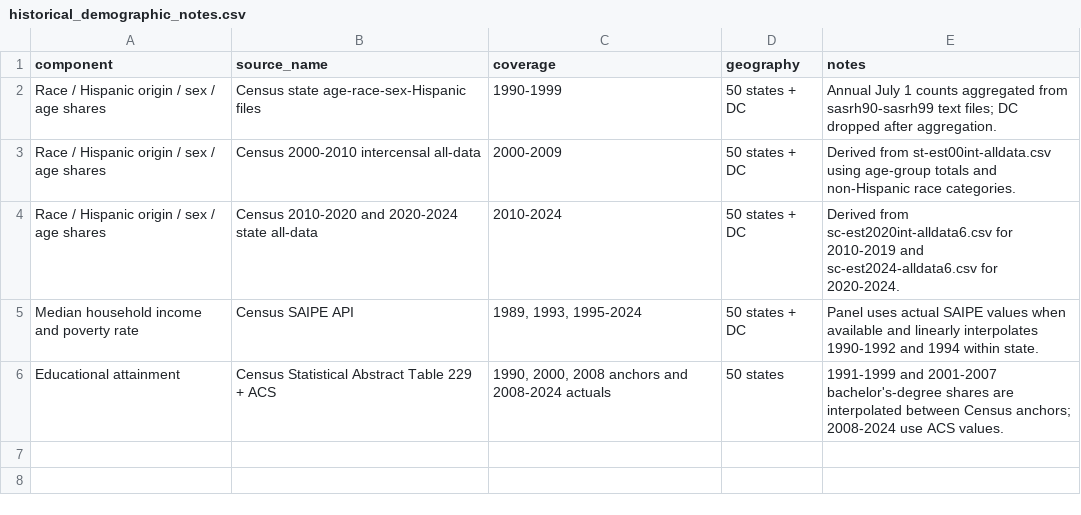
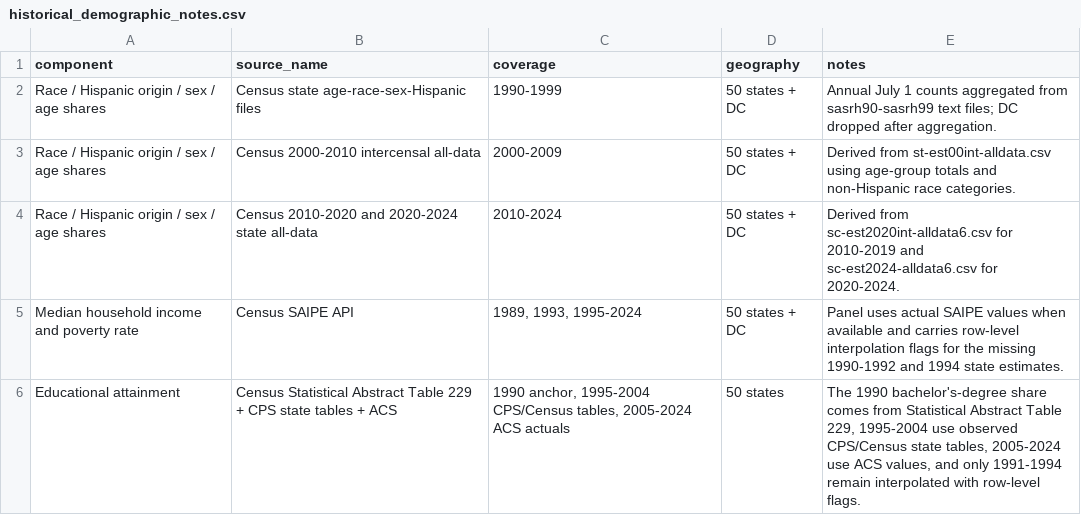
Before and after one commit to jedediahpidareese-coder/firearms-regulation-map, a CSV file: data/processed/historical_demographic_notes.csv, drawn as a sheet.

```diff
--- a/data/processed/historical_demographic_notes.csv
+++ b/data/processed/historical_demographic_notes.csv
@@ -4,3 +4,3 @@ Race / Hispanic origin / sex / age shares,Census 2000-2010 intercensal all-data,
 Race / Hispanic origin / sex / age shares,Census 2010-2020 and 2020-2024 state all-data,2010-2024,50 states + DC,Derived from sc-est2020int-alldata6.csv for 2010-2019 and sc-est2024-alldata6.csv for 2020-2024.
-Median household income and poverty rate,Census SAIPE API,"1989, 1993, 1995-2024",50 states + DC,Panel uses actual SAIPE values when available and linearly interpolates 1990-1992 and 1994 within state.
-Educational attainment,Census Statistical Abstract Table 229 + ACS,"1990, 2000, 2008 anchors and 2008-2024 actuals",50 states,1991-1999 and 2001-2007 bachelor's-degree shares are interpolated between Census anchors; 2008-2024 use ACS values.
+Median household income and poverty rate,Census SAIPE API,"1989, 1993, 1995-2024",50 states + DC,Panel uses actual SAIPE values when available and carries row-level interpolation flags for the missing 1990-1992 and 1994 state estimates.
+Educational attainment,Census Statistical Abstract Table 229 + CPS state tables + ACS,"1990 anchor, 1995-2004 CPS/Census tables, 2005-2024 ACS actuals",50 states,"The 1990 bachelor's-degree share comes from Statistical Abstract Table 229, 1995-2004 use observed CPS/Census state tables, 2005-2024 use ACS values, and only 1991-1994 remain interpolated with row-level flags."
```
Also changed, not shown: data/processed/acs_controls_2008_2024.csv, data/processed/panel_modern_2008_2024.csv, 12 other files.
